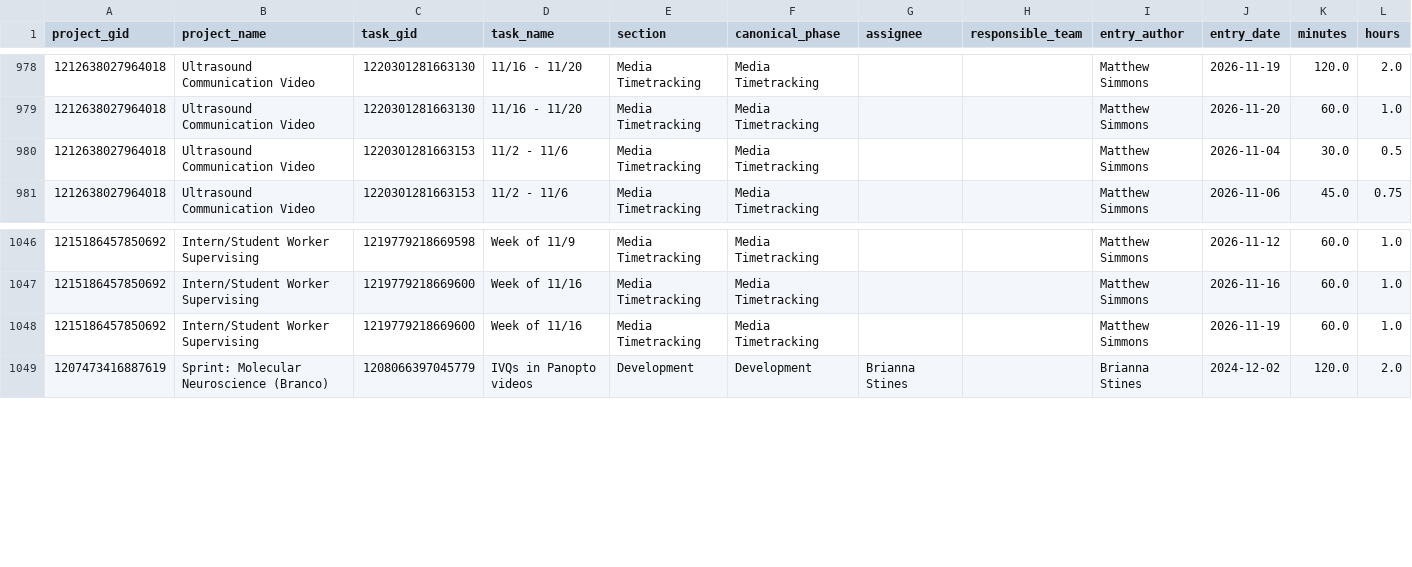
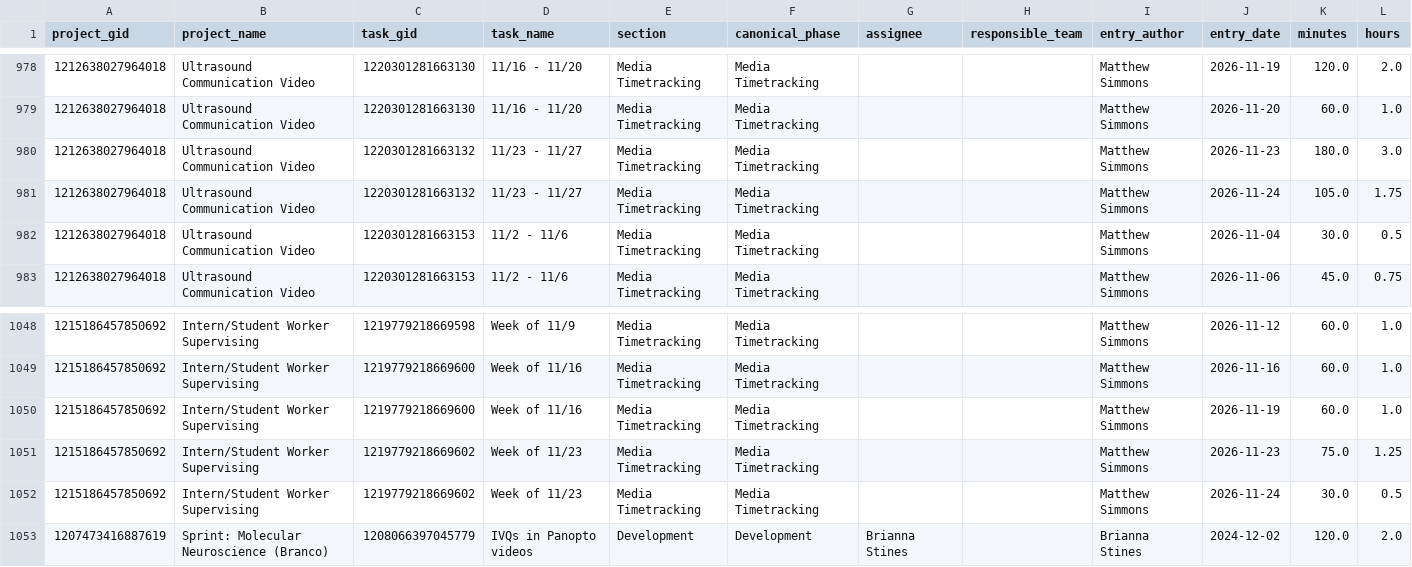
Before and after one commit to jliu234-cell/odl-estimator, a CSV file: data_all/time_entries.csv, drawn as a sheet; only a part is shown, gaps mark what is left out.

```diff
--- a/data_all/time_entries.csv
+++ b/data_all/time_entries.csv
@@ -979,2 +979,4 @@ project_gid,project_name,task_gid,task_name,section,canonical_phase,assignee,res
 1212638027964018,Ultrasound Communication Video,1220301281663130,11/16 - 11/20,Media Timetracking,Media Timetracking,,,Matthew Simmons,2026-11-20,60.0,1.0
+1212638027964018,Ultrasound Communication Video,1220301281663132,11/23 - 11/27,Media Timetracking,Media Timetracking,,,Matthew Simmons,2026-11-23,180.0,3.0
+1212638027964018,Ultrasound Communication Video,1220301281663132,11/23 - 11/27,Media Timetracking,Media Timetracking,,,Matthew Simmons,2026-11-24,105.0,1.75
 1212638027964018,Ultrasound Communication Video,1220301281663153,11/2 - 11/6,Media Timetracking,Media Timetracking,,,Matthew Simmons,2026-11-04,30.0,0.5
@@ -1048,2 +1050,4 @@ project_gid,project_name,task_gid,task_name,section,canonical_phase,assignee,res
 1215186457850692,Intern/Student Worker Supervising,1219779218669600,Week of 11/16,Media Timetracking,Media Timetracking,,,Matthew Simmons,2026-11-19,60.0,1.0
+1215186457850692,Intern/Student Worker Supervising,1219779218669602,Week of 11/23,Media Timetracking,Media Timetracking,,,Matthew Simmons,2026-11-23,75.0,1.25
+1215186457850692,Intern/Student Worker Supervising,1219779218669602,Week of 11/23,Media Timetracking,Media Timetracking,,,Matthew Simmons,2026-11-24,30.0,0.5
 1207473416887619,Sprint: Molecular Neuroscience (Branco),1208066397045779,IVQs in Panopto videos,Development,Development,Brianna Stines,,Brianna Stines,2024-12-02,120.0,2.0
```
Also changed, not shown: data_all/derived/archetypes.csv, data_all/derived/audit_coverage.csv, 14 other files.
